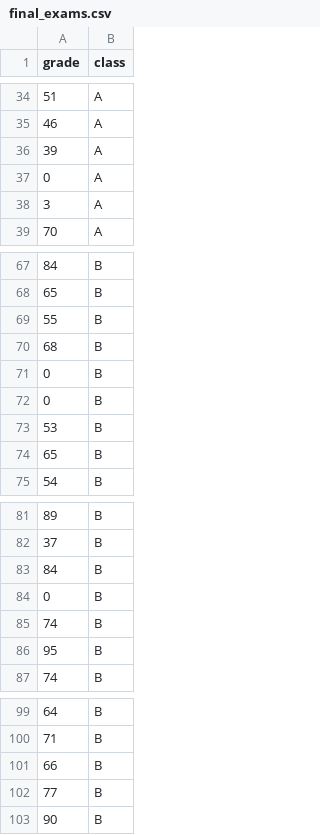
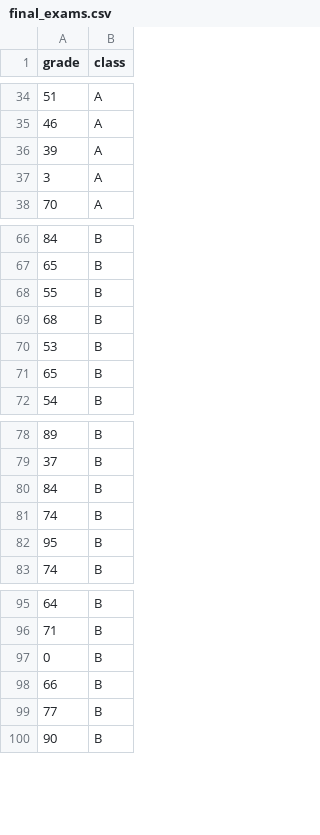
Before and after one commit to jerrybonnell/ds4everyone, a CSV file: data/final_exams.csv, drawn as a sheet; only a part is shown, gaps mark what is left out.

```diff
--- a/data/final_exams.csv
+++ b/data/final_exams.csv
@@ -36,3 +36,2 @@ grade,class
 39,A
-0,A
 3,A
@@ -70,4 +69,2 @@ grade,class
 68,B
-0,B
-0,B
 53,B
@@ -83,3 +80,2 @@ grade,class
 84,B
-0,B
 74,B
@@ -100,2 +96,3 @@ grade,class
 71,B
+0,B
 66,B
```
Also changed, not shown: 6 other files.
